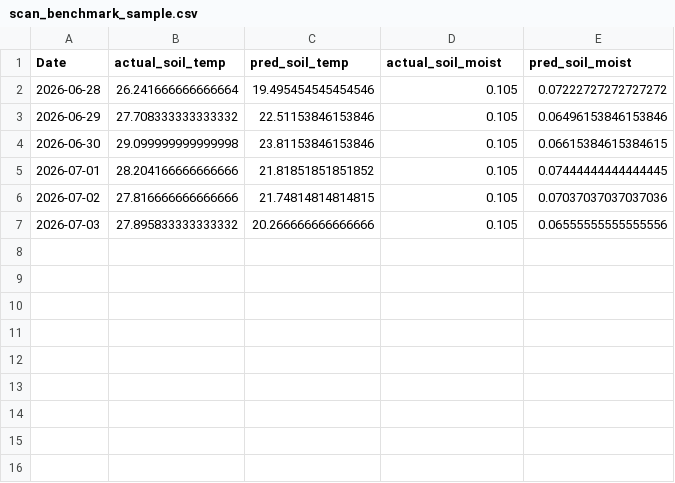
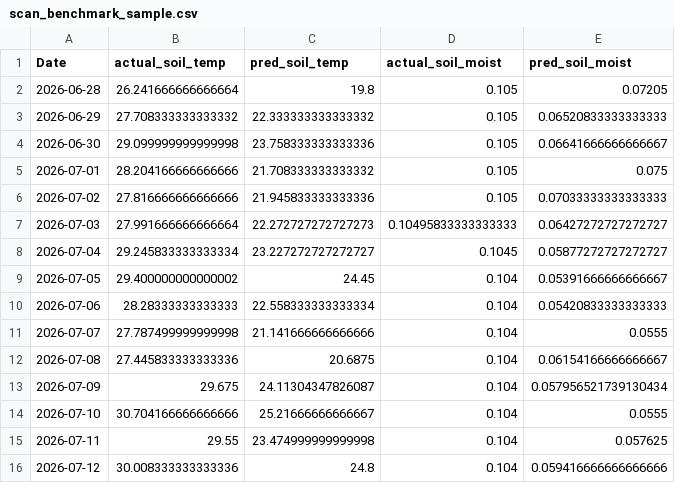
Before and after one commit to umertanveer25/aquavolt-ai-pk, a CSV file: data/scan_benchmark_sample.csv, drawn as a sheet.

Commit message:
feat: Integrate 5 new data inputs (SoilGrids, Copernicus DEM, VIIRS, ERA5, CHIRPS) into physics engine to improve accuracy without changing sheet schema

```diff
--- a/data/scan_benchmark_sample.csv
+++ b/data/scan_benchmark_sample.csv
@@ -1,7 +1,16 @@
 Date,actual_soil_temp,pred_soil_temp,actual_soil_moist,pred_soil_moist
-2026-06-28,26.241666666666664,19.495454545454546,0.105,0.07222727272727272
-2026-06-29,27.708333333333332,22.51153846153846,0.105,0.06496153846153846
-2026-06-30,29.099999999999998,23.81153846153846,0.105,0.06615384615384615
-2026-07-01,28.204166666666666,21.81851851851852,0.105,0.07444444444444445
-2026-07-02,27.816666666666666,21.74814814814815,0.105,0.07037037037037036
-2026-07-03,27.895833333333332,20.266666666666666,0.105,0.06555555555555556
+2026-06-28,26.241666666666664,19.8,0.105,0.07205
+2026-06-29,27.708333333333332,22.333333333333332,0.105,0.06520833333333333
+2026-06-30,29.099999999999998,23.758333333333336,0.105,0.06641666666666667
+2026-07-01,28.204166666666666,21.708333333333332,0.105,0.075
+2026-07-02,27.816666666666666,21.945833333333336,0.105,0.07033333333333333
+2026-07-03,27.991666666666664,22.272727272727273,0.10495833333333333,0.06427272727272727
+2026-07-04,29.245833333333334,23.227272727272727,0.1045,0.05877272727272727
+2026-07-05,29.400000000000002,24.45,0.104,0.05391666666666667
+2026-07-06,28.28333333333333,22.558333333333334,0.104,0.05420833333333333
+2026-07-07,27.787499999999998,21.141666666666666,0.104,0.0555
+2026-07-08,27.445833333333336,20.6875,0.104,0.06154166666666667
+2026-07-09,29.675,24.11304347826087,0.104,0.057956521739130434
+2026-07-10,30.704166666666666,25.21666666666667,0.104,0.0555
+2026-07-11,29.55,23.474999999999998,0.104,0.057625
+2026-07-12,30.008333333333336,24.8,0.104,0.059416666666666666
```
Also changed, not shown: data/ameriflux_benchmark_sample.csv, 2 other files.
